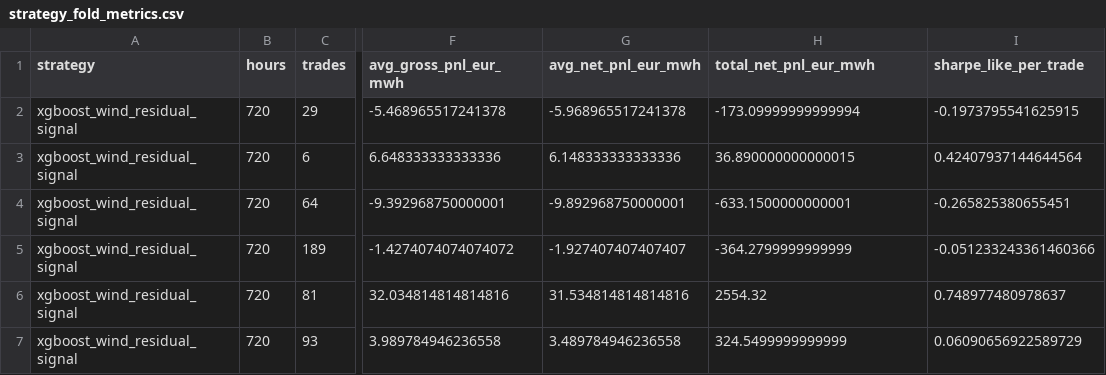
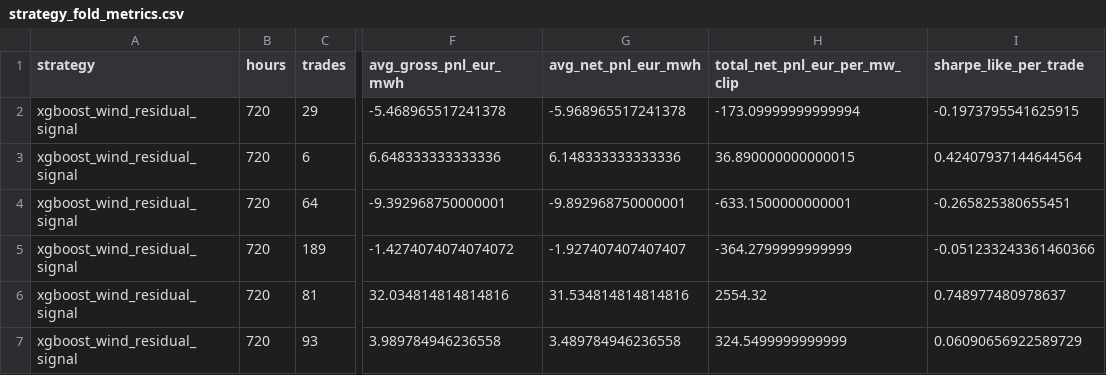
Before and after one commit to jacobmackey01/wind_generation_forecasting, a CSV file: outputs/strategy_fold_metrics.csv, drawn as a sheet; only a part is shown, gaps mark what is left out; the diff names each change by its address in the sheet, - before the commit and + after, or states it on an @@ line.

Commit message:
Clarify strategy PnL units

```diff
--- a/outputs/strategy_fold_metrics.csv
+++ b/outputs/strategy_fold_metrics.csv
-H1: total_net_pnl_eur_mwh
+H1: total_net_pnl_eur_per_mw_clip
```
Also changed, not shown: outputs/strategy_metrics.csv, outputs/strategy_threshold_sensitivity.csv, 5 other files.
